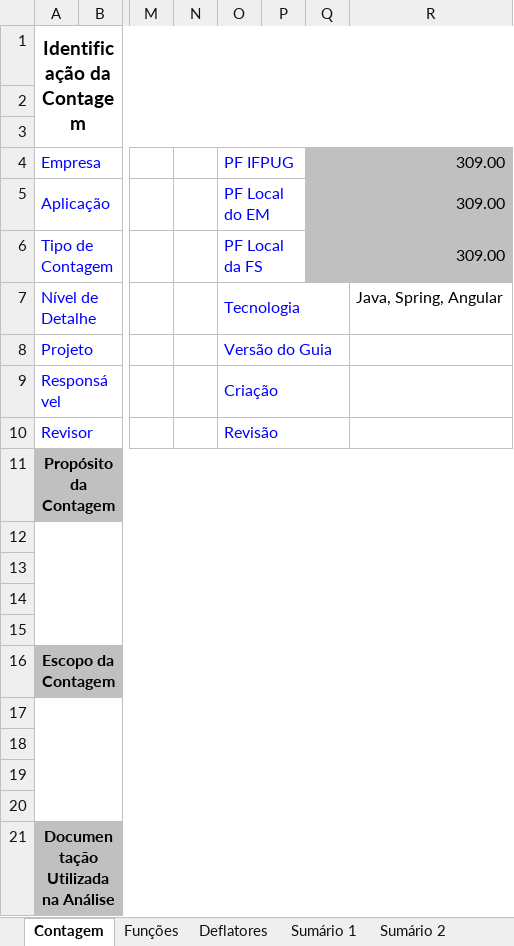
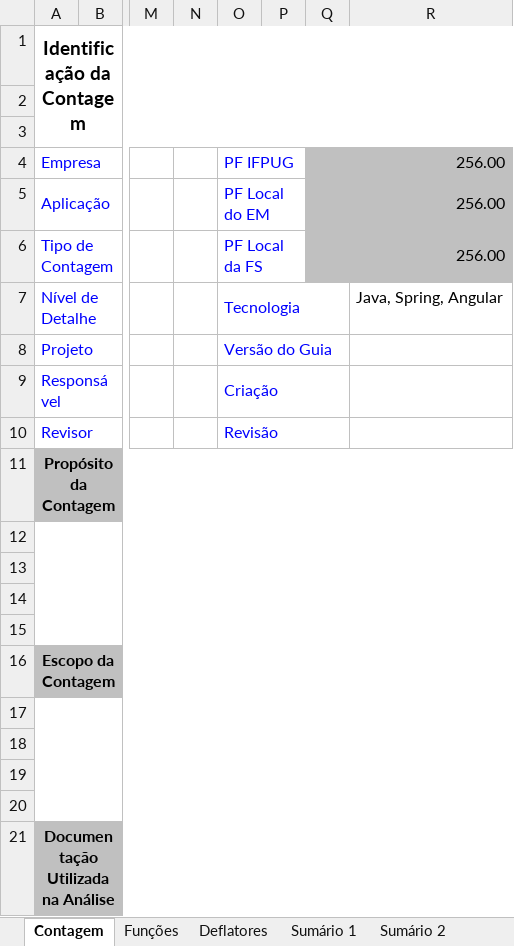
Before and after one commit to GabrielDev/tcc-pucminas, an Excel workbook: docs/apf/apf-manutencao.xlsx, sheet Contagem, drawn as a sheet; only a part is shown, gaps mark what is left out; values as stored, in another font and other column widths than the file's, no borders; charts and pictures not drawn; the diff names each change by its address in the sheet, - before the commit and + after, or states it on an @@ line.

```diff
--- a/docs/apf/apf-manutencao.xlsx (sheet Contagem)
+++ b/docs/apf/apf-manutencao.xlsx (sheet Contagem)
-Q4:Q6: 309.00
+Q4:Q6: 256.00
```
Also changed, not shown: sheet Funções, sheet Sumário 1, sheet Sumário 2, sheet Deflatores, hidden cells, charts or pictures, 9 other files.
